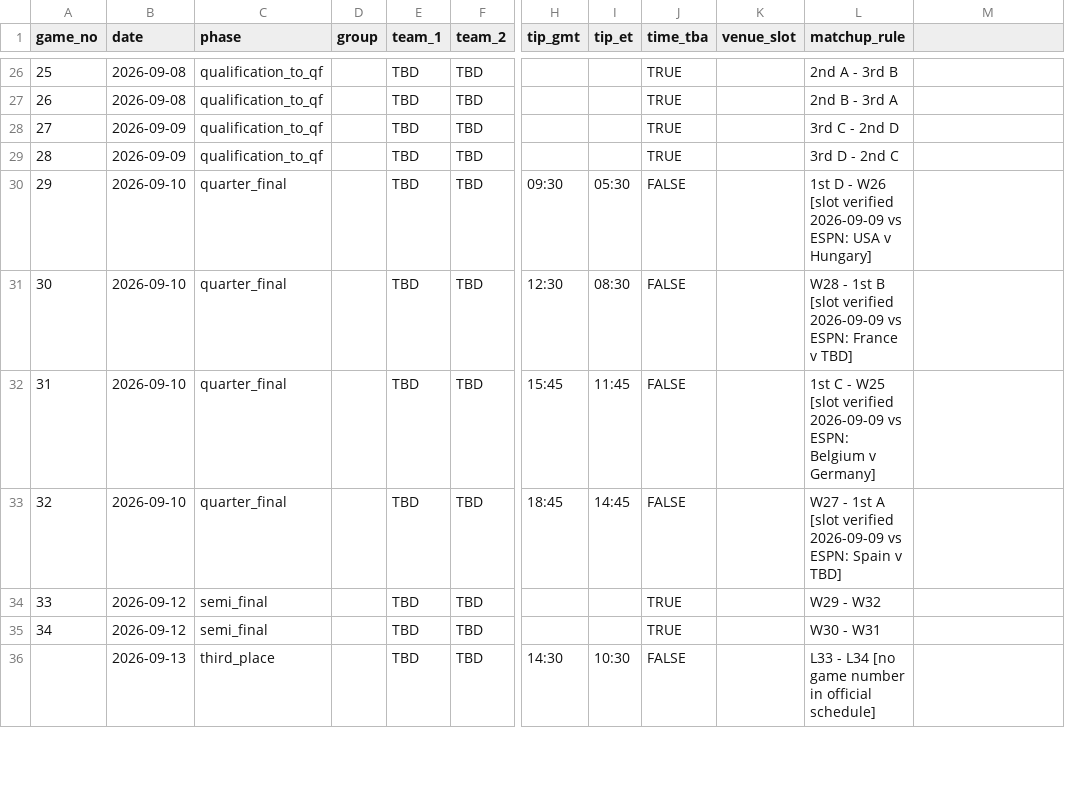
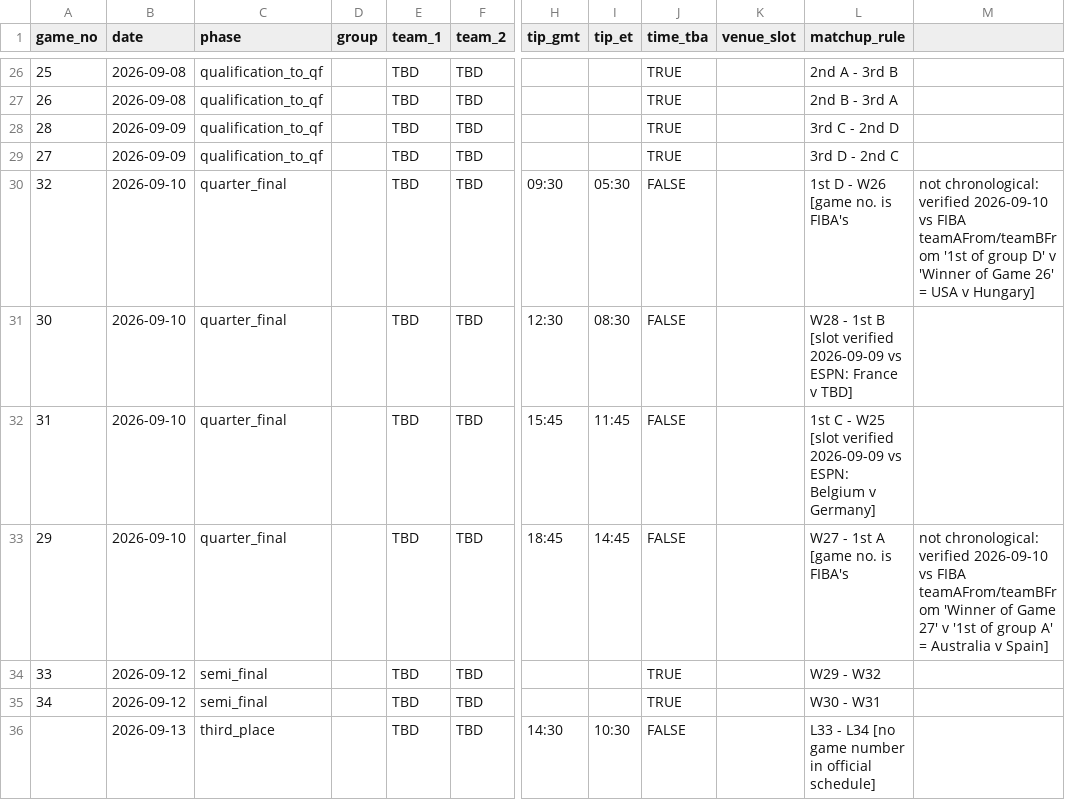
Before and after one commit to moscowjh/wnba-stats, a CSV file: sites/wwc/reference/wwc_schedule_2026.csv, drawn as a sheet; only a part is shown, gaps mark what is left out; the diff names each change by its address in the sheet, - before the commit and + after, or states it on an @@ line.

```diff
--- a/sites/wwc/reference/wwc_schedule_2026.csv
+++ b/sites/wwc/reference/wwc_schedule_2026.csv
-A28 (game_no): 27
+A28 (game_no): 28
-A29 (game_no): 28
+A29 (game_no): 27
-A30 (game_no): 29
+A30 (game_no): 32
-L30 (matchup_rule): …- W26 [slot verified 2026-09-09 vs ESPN: USA v Hungary]
+L30 (matchup_rule): …- W26 [game no. is FIBA's
-M30: (empty)
+M30: not chronological: verified 2026-09-10 vs FIBA teamAFrom/teamBFrom '1st of group D' v 'Winner of Game 26' = USA v Hungary]
-A33 (game_no): 32
+A33 (game_no): 29
-L33 (matchup_rule): W27 - 1st A [slot verified 2026-09-09 vs ESPN: Spain v TBD]
+L33 (matchup_rule): W27 - 1st A [game no. is FIBA's
-M33: (empty)
+M33: not chronological: verified 2026-09-10 vs FIBA teamAFrom/teamBFrom 'Winner of Game 27' v '1st of group A' = Australia v Spain]
```
